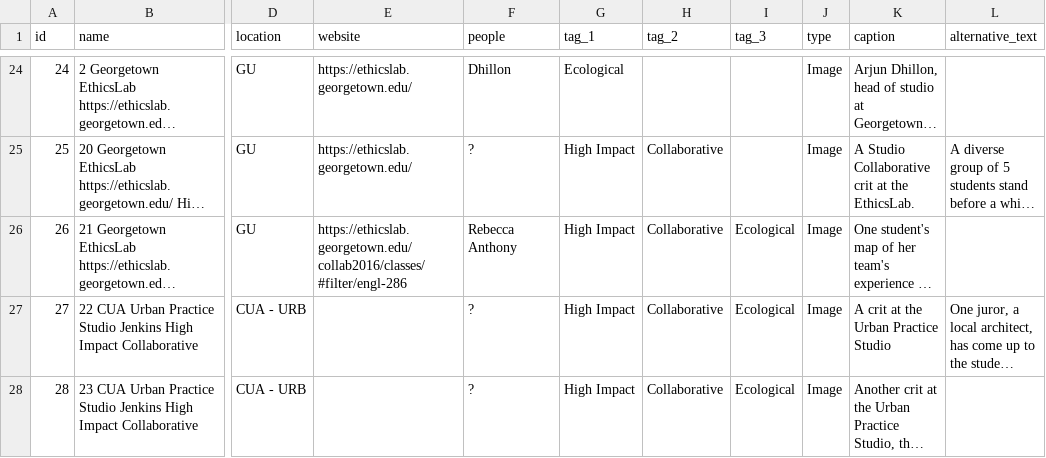
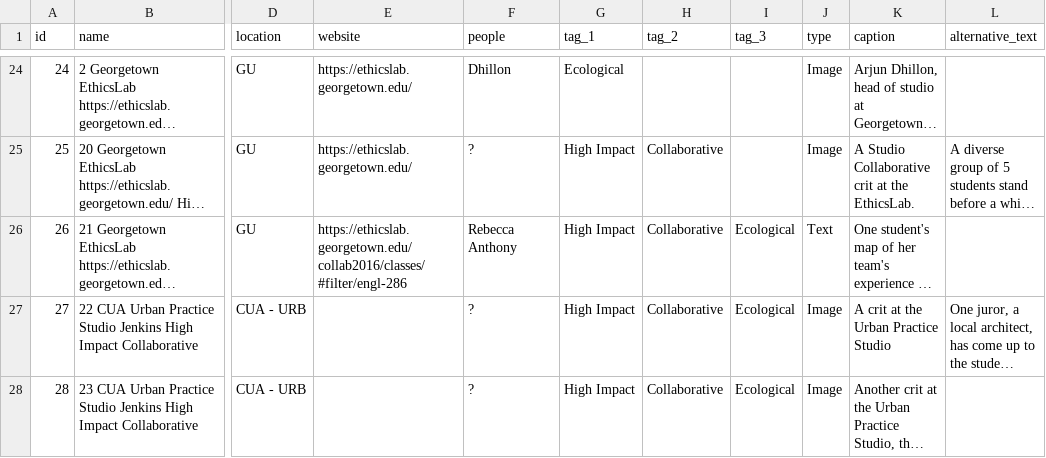
Before and after one commit to mpavesich/designpedagogy.github.io, a CSV file: _data/media.csv, drawn as a sheet; only a part is shown, gaps mark what is left out; long unchanged cells end in …; the diff names each change by its address in the sheet, - before the commit and + after, or states it on an @@ line.

Commit message:
Adds correct file type.

```diff
--- a/_data/media.csv
+++ b/_data/media.csv
-J26 (type): Image
+J26 (type): Text
```
